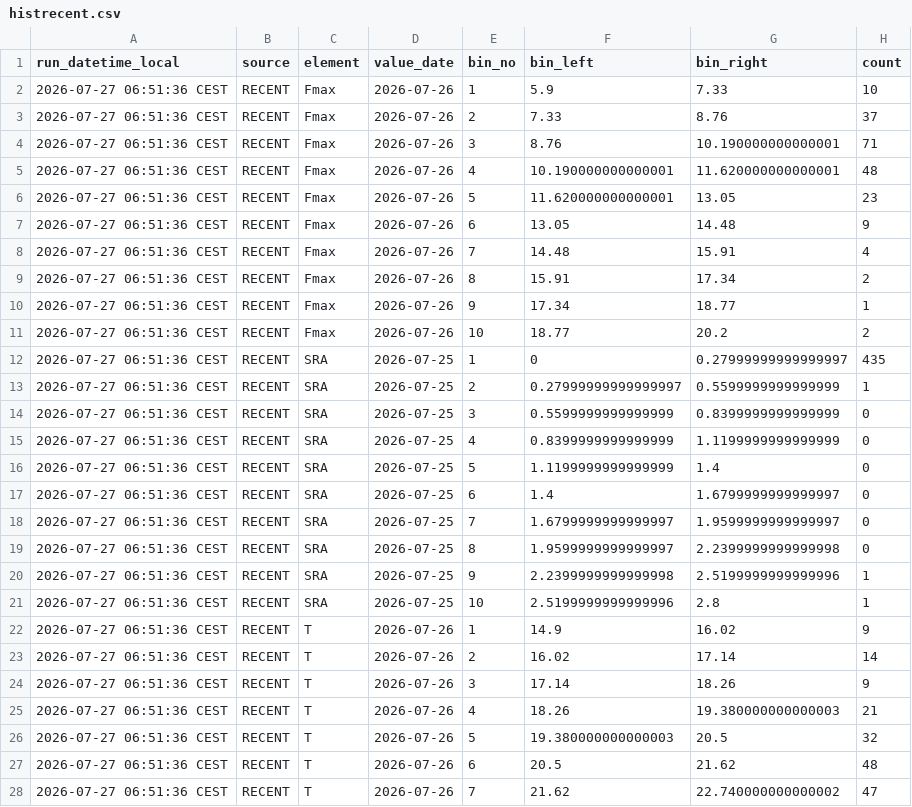
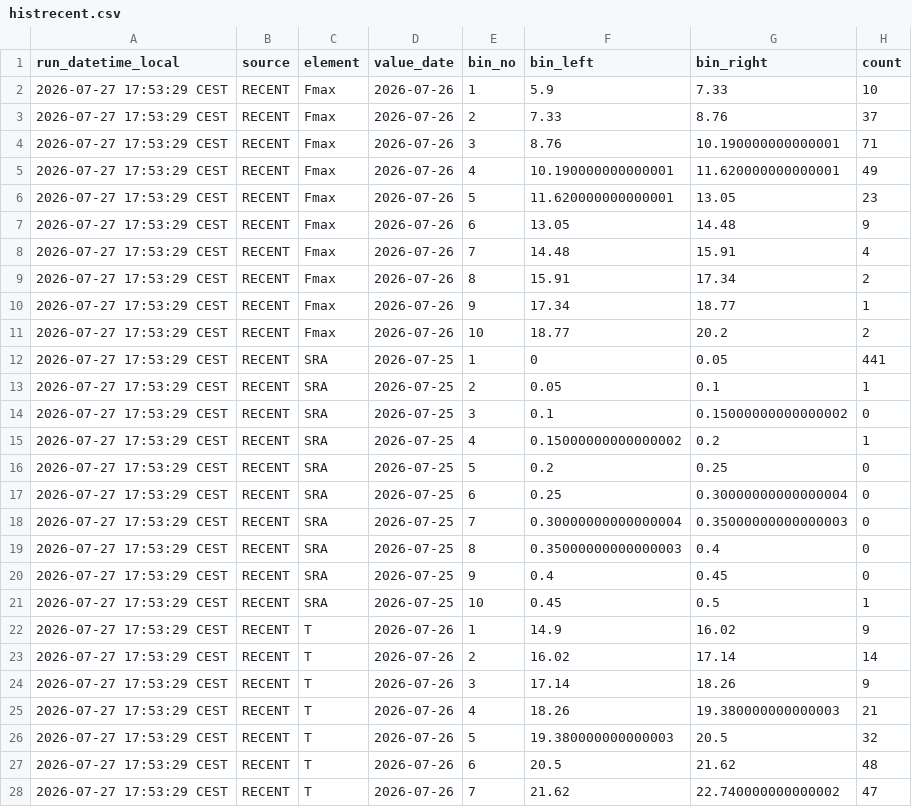
Before and after one commit to RadimTol/OpenData, a CSV file: histrecent.csv, drawn as a sheet; only a part is shown; the diff covers the shown part only.

```diff
--- a/histrecent.csv
+++ b/histrecent.csv
@@ -1,28 +1,28 @@
 "run_datetime_local","source","element","value_date","bin_no","bin_left","bin_right","count"
-"2026-07-27 06:51:36 CEST","RECENT","Fmax","2026-07-26",1,5.9,7.33,10
-"2026-07-27 06:51:36 CEST","RECENT","Fmax","2026-07-26",2,7.33,8.76,37
-"2026-07-27 06:51:36 CEST","RECENT","Fmax","2026-07-26",3,8.76,10.190000000000001,71
-"2026-07-27 06:51:36 CEST","RECENT","Fmax","2026-07-26",4,10.190000000000001,11.620000000000001,48
-"2026-07-27 06:51:36 CEST","RECENT","Fmax","2026-07-26",5,11.620000000000001,13.05,23
-"2026-07-27 06:51:36 CEST","RECENT","Fmax","2026-07-26",6,13.05,14.48,9
-"2026-07-27 06:51:36 CEST","RECENT","Fmax","2026-07-26",7,14.48,15.91,4
-"2026-07-27 06:51:36 CEST","RECENT","Fmax","2026-07-26",8,15.91,17.34,2
-"2026-07-27 06:51:36 CEST","RECENT","Fmax","2026-07-26",9,17.34,18.77,1
-"2026-07-27 06:51:36 CEST","RECENT","Fmax","2026-07-26",10,18.77,20.2,2
-"2026-07-27 06:51:36 CEST","RECENT","SRA","2026-07-25",1,0,0.27999999999999997,435
-"2026-07-27 06:51:36 CEST","RECENT","SRA","2026-07-25",2,0.27999999999999997,0.5599999999999999,1
-"2026-07-27 06:51:36 CEST","RECENT","SRA","2026-07-25",3,0.5599999999999999,0.8399999999999999,0
-"2026-07-27 06:51:36 CEST","RECENT","SRA","2026-07-25",4,0.8399999999999999,1.1199999999999999,0
-"2026-07-27 06:51:36 CEST","RECENT","SRA","2026-07-25",5,1.1199999999999999,1.4,0
-"2026-07-27 06:51:36 CEST","RECENT","SRA","2026-07-25",6,1.4,1.6799999999999997,0
-"2026-07-27 06:51:36 CEST","RECENT","SRA","2026-07-25",7,1.6799999999999997,1.9599999999999997,0
-"2026-07-27 06:51:36 CEST","RECENT","SRA","2026-07-25",8,1.9599999999999997,2.2399999999999998,0
-"2026-07-27 06:51:36 CEST","RECENT","SRA","2026-07-25",9,2.2399999999999998,2.5199999999999996,1
-"2026-07-27 06:51:36 CEST","RECENT","SRA","2026-07-25",10,2.5199999999999996,2.8,1
-"2026-07-27 06:51:36 CEST","RECENT","T","2026-07-26",1,14.9,16.02,9
-"2026-07-27 06:51:36 CEST","RECENT","T","2026-07-26",2,16.02,17.14,14
-"2026-07-27 06:51:36 CEST","RECENT","T","2026-07-26",3,17.14,18.26,9
-"2026-07-27 06:51:36 CEST","RECENT","T","2026-07-26",4,18.26,19.380000000000003,21
-"2026-07-27 06:51:36 CEST","RECENT","T","2026-07-26",5,19.380000000000003,20.5,32
-"2026-07-27 06:51:36 CEST","RECENT","T","2026-07-26",6,20.5,21.62,48
-"2026-07-27 06:51:36 CEST","RECENT","T","2026-07-26",7,21.62,22.740000000000002,47
+"2026-07-27 17:53:29 CEST","RECENT","Fmax","2026-07-26",1,5.9,7.33,10
+"2026-07-27 17:53:29 CEST","RECENT","Fmax","2026-07-26",2,7.33,8.76,37
+"2026-07-27 17:53:29 CEST","RECENT","Fmax","2026-07-26",3,8.76,10.190000000000001,71
+"2026-07-27 17:53:29 CEST","RECENT","Fmax","2026-07-26",4,10.190000000000001,11.620000000000001,49
+"2026-07-27 17:53:29 CEST","RECENT","Fmax","2026-07-26",5,11.620000000000001,13.05,23
+"2026-07-27 17:53:29 CEST","RECENT","Fmax","2026-07-26",6,13.05,14.48,9
+"2026-07-27 17:53:29 CEST","RECENT","Fmax","2026-07-26",7,14.48,15.91,4
+"2026-07-27 17:53:29 CEST","RECENT","Fmax","2026-07-26",8,15.91,17.34,2
+"2026-07-27 17:53:29 CEST","RECENT","Fmax","2026-07-26",9,17.34,18.77,1
+"2026-07-27 17:53:29 CEST","RECENT","Fmax","2026-07-26",10,18.77,20.2,2
+"2026-07-27 17:53:29 CEST","RECENT","SRA","2026-07-25",1,0,0.05,441
+"2026-07-27 17:53:29 CEST","RECENT","SRA","2026-07-25",2,0.05,0.1,1
+"2026-07-27 17:53:29 CEST","RECENT","SRA","2026-07-25",3,0.1,0.15000000000000002,0
+"2026-07-27 17:53:29 CEST","RECENT","SRA","2026-07-25",4,0.15000000000000002,0.2,1
+"2026-07-27 17:53:29 CEST","RECENT","SRA","2026-07-25",5,0.2,0.25,0
+"2026-07-27 17:53:29 CEST","RECENT","SRA","2026-07-25",6,0.25,0.30000000000000004,0
+"2026-07-27 17:53:29 CEST","RECENT","SRA","2026-07-25",7,0.30000000000000004,0.35000000000000003,0
+"2026-07-27 17:53:29 CEST","RECENT","SRA","2026-07-25",8,0.35000000000000003,0.4,0
+"2026-07-27 17:53:29 CEST","RECENT","SRA","2026-07-25",9,0.4,0.45,0
+"2026-07-27 17:53:29 CEST","RECENT","SRA","2026-07-25",10,0.45,0.5,1
+"2026-07-27 17:53:29 CEST","RECENT","T","2026-07-26",1,14.9,16.02,9
+"2026-07-27 17:53:29 CEST","RECENT","T","2026-07-26",2,16.02,17.14,14
+"2026-07-27 17:53:29 CEST","RECENT","T","2026-07-26",3,17.14,18.26,9
+"2026-07-27 17:53:29 CEST","RECENT","T","2026-07-26",4,18.26,19.380000000000003,21
+"2026-07-27 17:53:29 CEST","RECENT","T","2026-07-26",5,19.380000000000003,20.5,32
+"2026-07-27 17:53:29 CEST","RECENT","T","2026-07-26",6,20.5,21.62,48
+"2026-07-27 17:53:29 CEST","RECENT","T","2026-07-26",7,21.62,22.740000000000002,47
```
Also changed, not shown: 4 edited cells elsewhere in this file.
